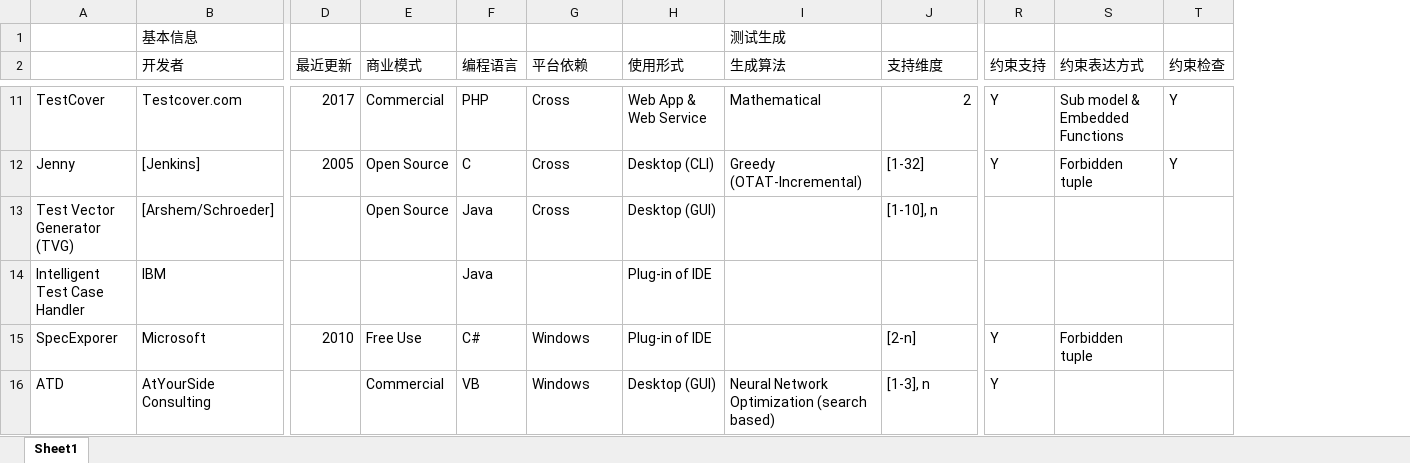
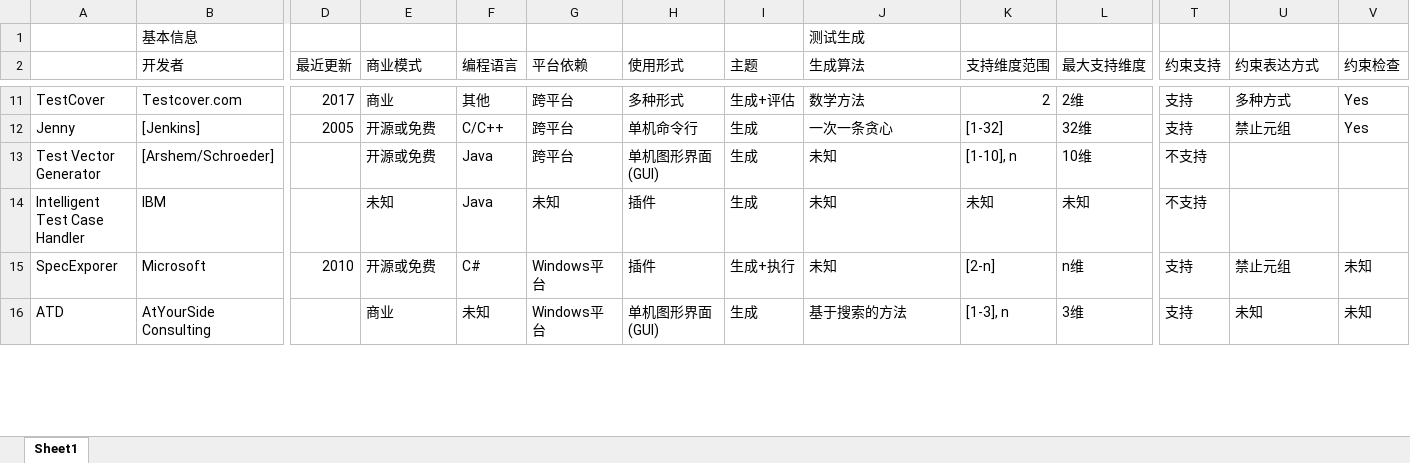
Before and after one commit to jsjsjsww/jsjsjsww.github.io, an Excel workbook: data/tools.xlsx, sheet Sheet1, drawn as a sheet; only a part is shown, gaps mark what is left out; values as stored, in another font and other column widths than the file's, no cell formats; addresses are those after the commit; the diff covers the shown part only; the diff names each change by its address in the sheet, - before the commit and + after, or states it on an @@ line.

```diff
--- a/data/tools.xlsx (sheet Sheet1)
+++ b/data/tools.xlsx (sheet Sheet1)
+column I (主题), rows 11-16: 生成+评估 | 生成 | 生成 | 生成 | 生成+执行 | 生成
+column L (最大支持维度), rows 11-16: 2维 | 32维 | 10维 | 未知 | n维 | 3维
-K2: 支持维度
+K2: 支持维度范围
-E11 (商业模式): Commercial
+E11 (商业模式): 商业
-F11 (编程语言): PHP
+F11 (编程语言): 其他
-G11:G13 (平台依赖): Cross
+G11:G13 (平台依赖): 跨平台
-H11 (使用形式): Web App & Web Service
+H11 (使用形式): 多种形式
-J11 (生成算法): Mathematical
+J11 (生成算法): 数学方法
-T11:T12 (约束支持): Y
+T11:T12 (约束支持): 支持
-U11 (约束表达方式): Sub model & Embedded Functions
+U11 (约束表达方式): 多种方式
-V11:V12 (约束检查): Y
+V11:V12 (约束检查): Yes
-E12:E13 (商业模式): Open Source
+E12:E13 (商业模式): 开源或免费
-F12 (编程语言): C
+F12 (编程语言): C/C++
-H12 (使用形式): Desktop (CLI)
+H12 (使用形式): 单机命令行
-J12 (生成算法): Greedy (OTAT-Incremental)
+J12 (生成算法): 一次一条贪心
-U12 (约束表达方式): Forbidden tuple
+U12 (约束表达方式): 禁止元组
-A13: Test Vector Generator (TVG)
+A13: Test Vector Generator
-H13 (使用形式): Desktop (GUI)
+H13 (使用形式): 单机图形界面 (GUI)
-J13:J15 (生成算法): (empty)
+J13:J15 (生成算法): 未知
-T13:T14 (约束支持): (empty)
+T13:T14 (约束支持): 不支持
-E14 (商业模式): (empty)
+E14 (商业模式): 未知
-G14 (平台依赖): (empty)
+G14 (平台依赖): 未知
-H14:H15 (使用形式): Plug-in of IDE
+H14:H15 (使用形式): 插件
-K14 (支持维度范围): (empty)
+K14 (支持维度范围): 未知
-E15 (商业模式): Free Use
+E15 (商业模式): 开源或免费
-G15:G16 (平台依赖): Windows
+G15:G16 (平台依赖): Windows平台
-T15:T16 (约束支持): Y
+T15:T16 (约束支持): 支持
-U15 (约束表达方式): Forbidden tuple
+U15 (约束表达方式): 禁止元组
-V15:V16 (约束检查): (empty)
+V15:V16 (约束检查): 未知
-E16 (商业模式): Commercial
+E16 (商业模式): 商业
-F16 (编程语言): VB
+F16 (编程语言): 未知
-H16 (使用形式): Desktop (GUI)
+H16 (使用形式): 单机图形界面 (GUI)
-J16 (生成算法): Neural Network Optimization (search based)
+J16 (生成算法): 基于搜索的方法
-U16 (约束表达方式): (empty)
+U16 (约束表达方式): 未知
```
Also changed, not shown: 2 removed rows and 541 edited cells elsewhere in this sheet, cell formats, 4 other files.
